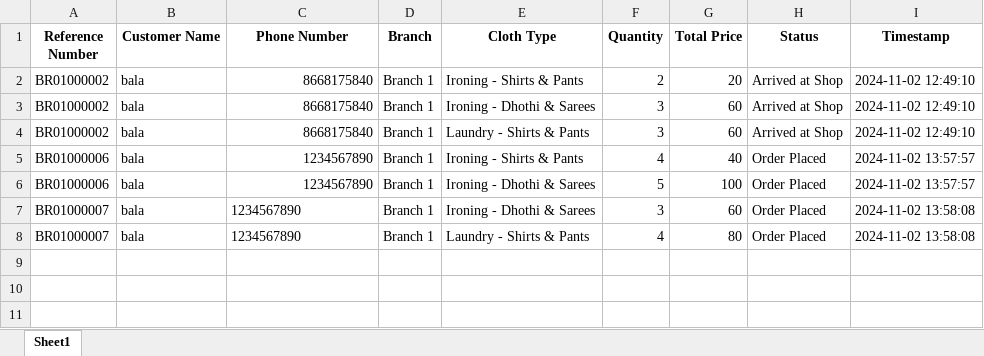
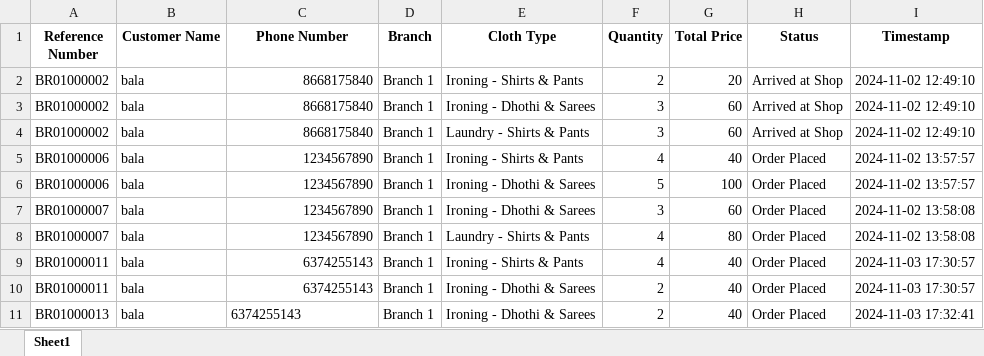
Before and after one commit to balamurugan1603/bright-laundry, an Excel workbook: daily_files/laundry_data_2024-11-02.xlsx, sheet Sheet1, drawn as a sheet; values as stored, in another font and other column widths than the file's, no borders; the diff names each change by its address in the sheet, - before the commit and + after, or states it on an @@ line.

```diff
--- a/daily_files/laundry_data_2024-11-02.xlsx (sheet Sheet1)
+++ b/daily_files/laundry_data_2024-11-02.xlsx (sheet Sheet1)
-C7:C8 alignment: left
+C7:C8 alignment: right
+row 9: BR01000011 | bala | 6374255143 | Branch 1 | Ironing - Shirts & Pants | 4 | 40 | Order Placed | 2024-11-03 17:30:57
+row 10: BR01000011 | bala | 6374255143 | Branch 1 | Ironing - Dhothi & Sarees | 2 | 40 | Order Placed | 2024-11-03 17:30:57
+row 11: BR01000013 | bala | 6374255143 | Branch 1 | Ironing - Dhothi & Sarees | 2 | 40 | Order Placed | 2024-11-03 17:32:41
```
Also changed, not shown: daily_files/laundry_data_2024-11-03.xlsx, daily_files/laundry_data_2024-11-04.xlsx, 8 other files.
